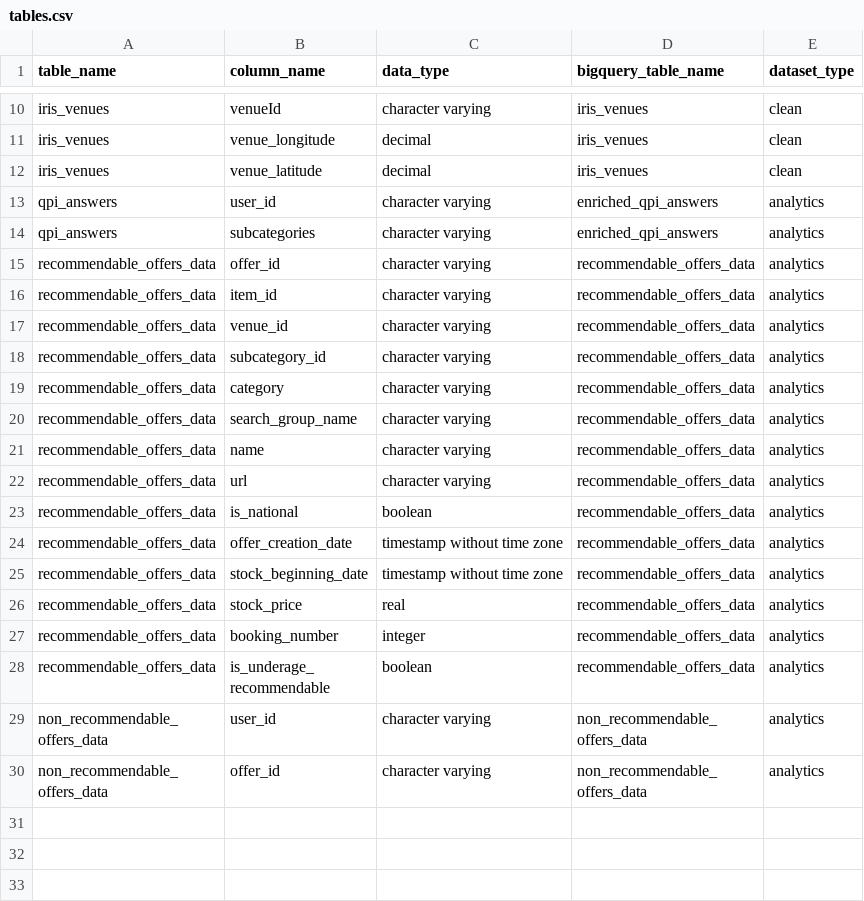
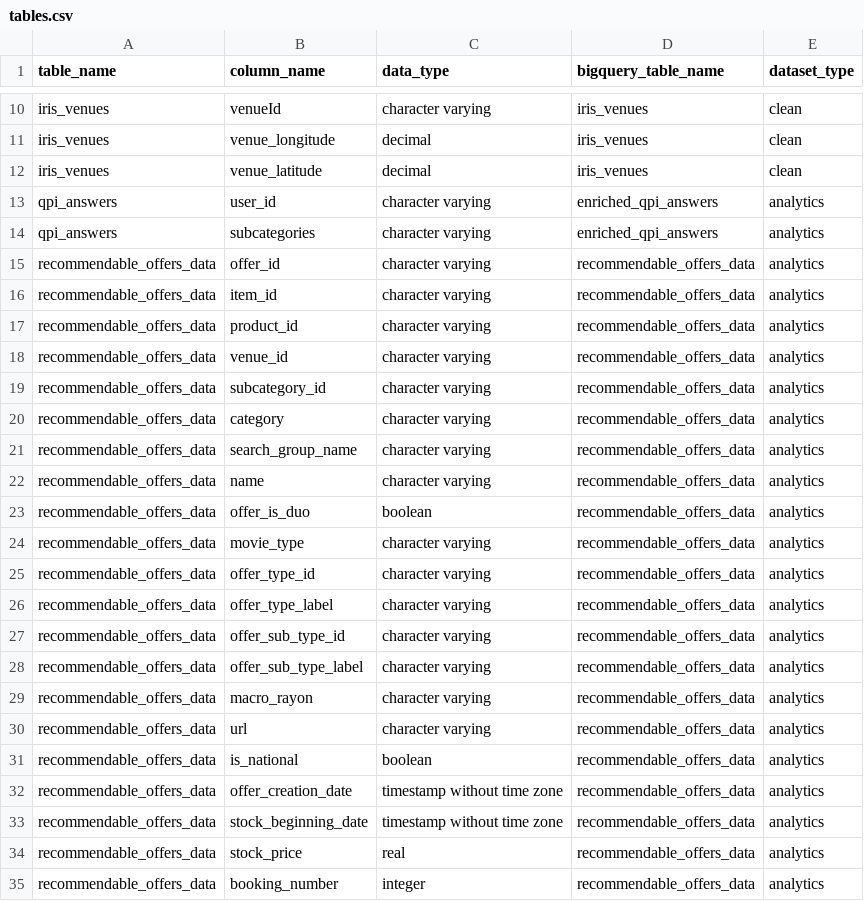
Before and after one commit to pass-culture/data-gcp, a CSV file: orchestration/dags/ressources/tables.csv, drawn as a sheet; only a part is shown, gaps mark what is left out; the shorter side is filled out with more unchanged rows; the diff names each change by its address in the sheet, - before the commit and + after, or states it on an @@ line.

Commit message:
PC-17778 add extra fields in recommendable offer

```diff
--- a/orchestration/dags/ressources/tables.csv
+++ b/orchestration/dags/ressources/tables.csv
+row 17: recommendable_offers_data | product_id | character varying | recommendable_offers_data | analytics
+row 23: recommendable_offers_data | offer_is_duo | boolean | recommendable_offers_data | analytics
+row 24: recommendable_offers_data | movie_type | character varying | recommendable_offers_data | analytics
+row 25: recommendable_offers_data | offer_type_id | character varying | recommendable_offers_data | analytics
+row 26: recommendable_offers_data | offer_type_label | character varying | recommendable_offers_data | analytics
+row 27: recommendable_offers_data | offer_sub_type_id | character varying | recommendable_offers_data | analytics
+row 28: recommendable_offers_data | offer_sub_type_label | character varying | recommendable_offers_data | analytics
+row 29: recommendable_offers_data | macro_rayon | character varying | recommendable_offers_data | analytics
```
Also changed, not shown: 3 other files.
